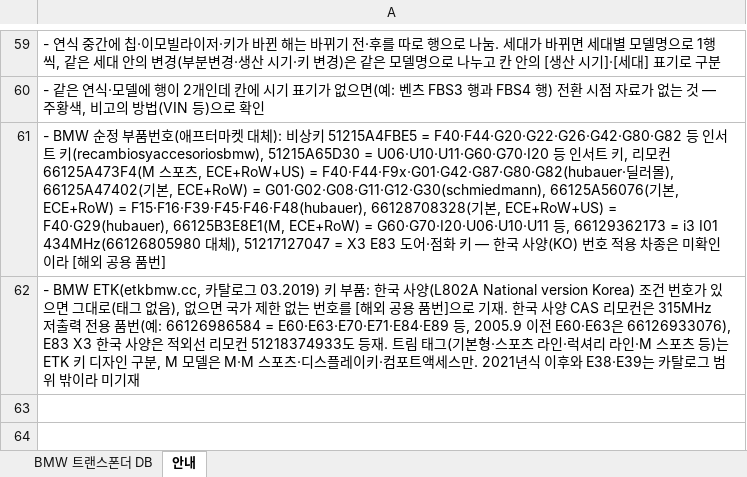
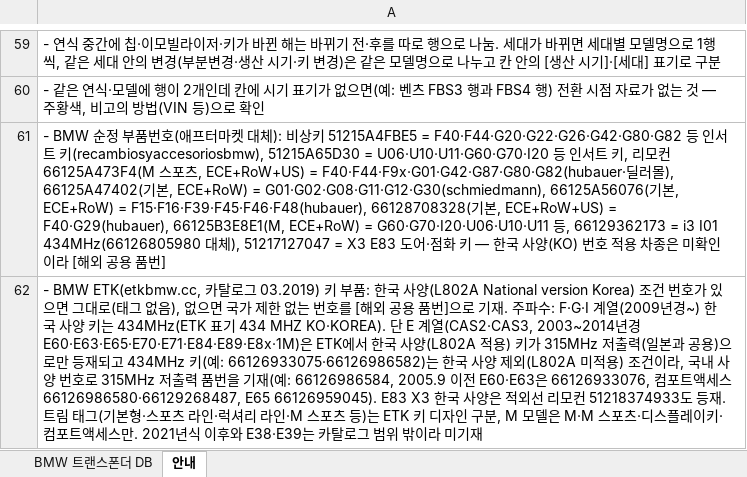
Before and after one commit to pegasusj8888-sudo/claude, an Excel workbook: BMW_코리아_출시모델.xlsx, sheet 안내, drawn as a sheet; only a part is shown, gaps mark what is left out; values as stored, in another font and other column widths than the file's, no borders; the diff names each change by its address in the sheet, - before the commit and + after, or states it on an @@ line.

```diff
--- a/BMW_코리아_출시모델.xlsx (sheet 안내)
+++ b/BMW_코리아_출시모델.xlsx (sheet 안내)
-A62: …기재. 한국 사양 CAS 리모컨은 315MHz 저출력 전용 품번(예: 66126986584 = E60·E63·E70·E71·E84·E89 등, 2005.9 이전 E60·E63은 66126933076), E83 X3 한국…
+A62: …기재. 주파수: F·G·I 계열(2009년경~) 한국 사양 키는 434MHz(ETK 표기 434 MHZ KO·KOREA). 단 E 계열(CAS2·CAS3, 2003~2014년경 E60·E63·E65·E70·E71·E84·E89·E8x·1M)은 ETK에서 한국 사양(L802A 적용) 키가 315MHz 저출력(일본과 공용)으로만 등재되고 434MHz 키(예: 66126933075·66126986582)는 한국 사양 제외(L802A 미적용) 조건이라, 국내 사양 번호로 315MHz 저출력 품번을 기재(예: 66126986584, 2005.9 이전 E60·E63은 66126933076, 컴포트액세스 66126986580·66129268487, E65 66126959045). E83 X3 한국…
```
Also changed, not shown: 2 other files.
